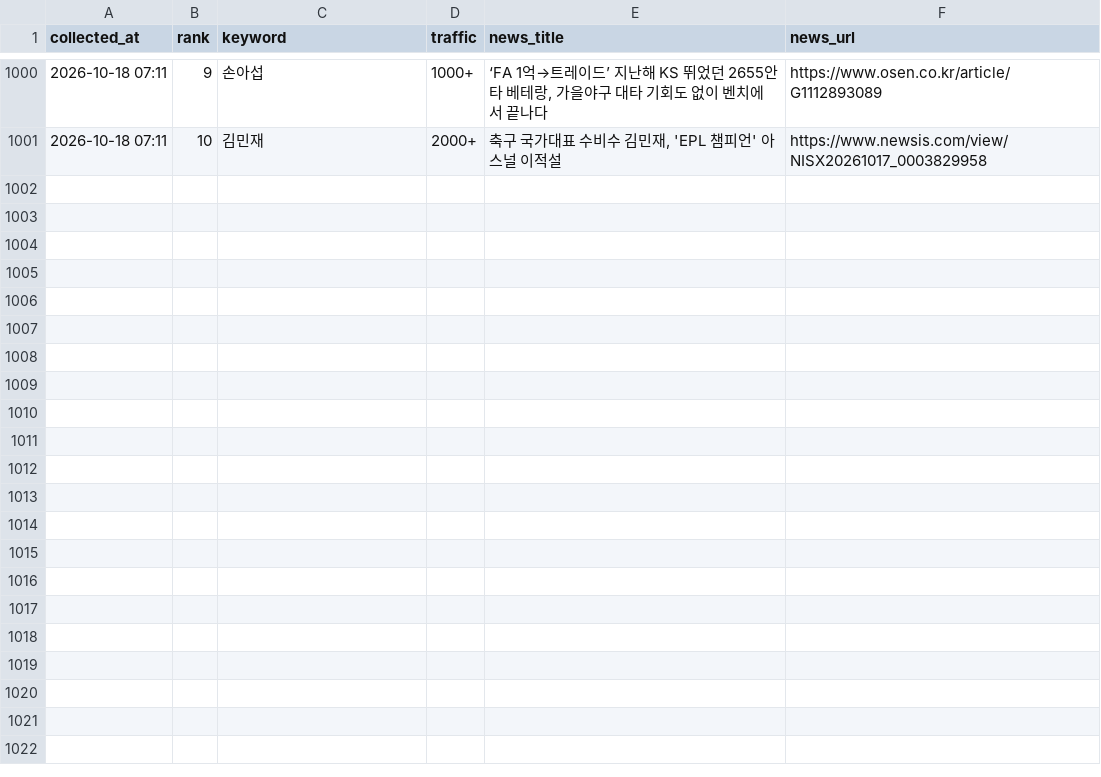
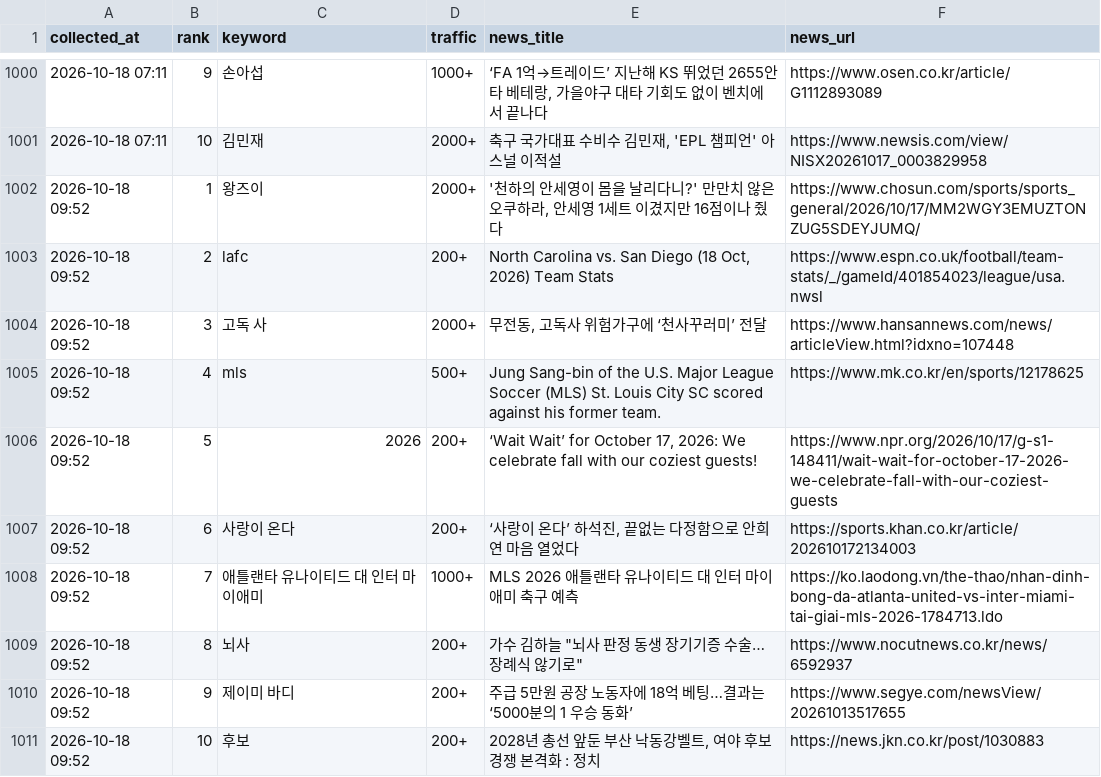
Before and after one commit to sulllll/claude_cloud, a CSV file: site/data/history.csv, drawn as a sheet; only a part is shown, gaps mark what is left out; the diff names each change by its address in the sheet, - before the commit and + after, or states it on an @@ line.

```diff
--- a/site/data/history.csv
+++ b/site/data/history.csv
+row 1002: 2026-10-18 09:52 | 1 | 왕즈이 | 2000+ | '천하의 안세영이 몸을 날리다니?' 만만치 않은 오쿠하라, 안세영 1세트 이겼지만 16점이나 줬다 | https://www.chosun.com/sports/sports_general/2026/10/17/MM2WGY3EMUZTONZUG5SDEYJUMQ/
+row 1003: 2026-10-18 09:52 | 2 | lafc | 200+ | North Carolina vs. San Diego (18 Oct, 2026) Team Stats | https://www.espn.co.uk/football/team-stats/_/gameId/401854023/league/usa.nwsl
+row 1004: 2026-10-18 09:52 | 3 | 고독 사 | 2000+ | 무전동, 고독사 위험가구에 ‘천사꾸러미’ 전달 | https://www.hansannews.com/news/articleView.html?idxno=107448
+row 1005: 2026-10-18 09:52 | 4 | mls | 500+ | Jung Sang-bin of the U.S. Major League Soccer (MLS) St. Louis City SC scored against his former team. | https://www.mk.co.kr/en/sports/12178625
+row 1006: 2026-10-18 09:52 | 5 | 2026 | 200+ | ‘Wait Wait’ for October 17, 2026: We celebrate fall with our coziest guests! | https://www.npr.org/2026/10/17/g-s1-148411/wait-wait-for-october-17-2026-we-celebrate-fall-with-our-coziest-guests
+row 1007: 2026-10-18 09:52 | 6 | 사랑이 온다 | 200+ | ‘사랑이 온다’ 하석진, 끝없는 다정함으로 안희연 마음 열었다 | https://sports.khan.co.kr/article/202610172134003
+row 1008: 2026-10-18 09:52 | 7 | 애틀랜타 유나이티드 대 인터 마이애미 | 1000+ | MLS 2026 애틀랜타 유나이티드 대 인터 마이애미 축구 예측 | https://ko.laodong.vn/the-thao/nhan-dinh-bong-da-atlanta-united-vs-inter-miami-tai-giai-mls-2026-1784713.ldo
+row 1009: 2026-10-18 09:52 | 8 | 뇌사 | 200+ | 가수 김하늘 "뇌사 판정 동생 장기기증 수술…장례식 않기로" | https://www.nocutnews.co.kr/news/6592937
+row 1010: 2026-10-18 09:52 | 9 | 제이미 바디 | 200+ | 주급 5만원 공장 노동자에 18억 베팅…결과는 ‘5000분의 1 우승 동화’ | https://www.segye.com/newsView/20261013517655
+row 1011: 2026-10-18 09:52 | 10 | 후보 | 200+ | 2028년 총선 앞둔 부산 낙동강벨트, 여야 후보 경쟁 본격화 : 정치 | https://news.jkn.co.kr/post/1030883
```
Also changed, not shown: 2 other files.
